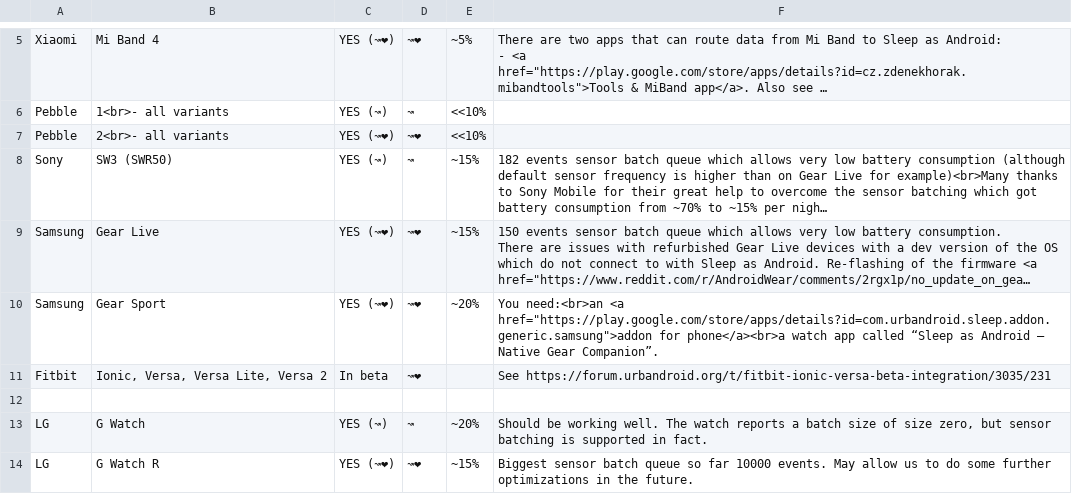
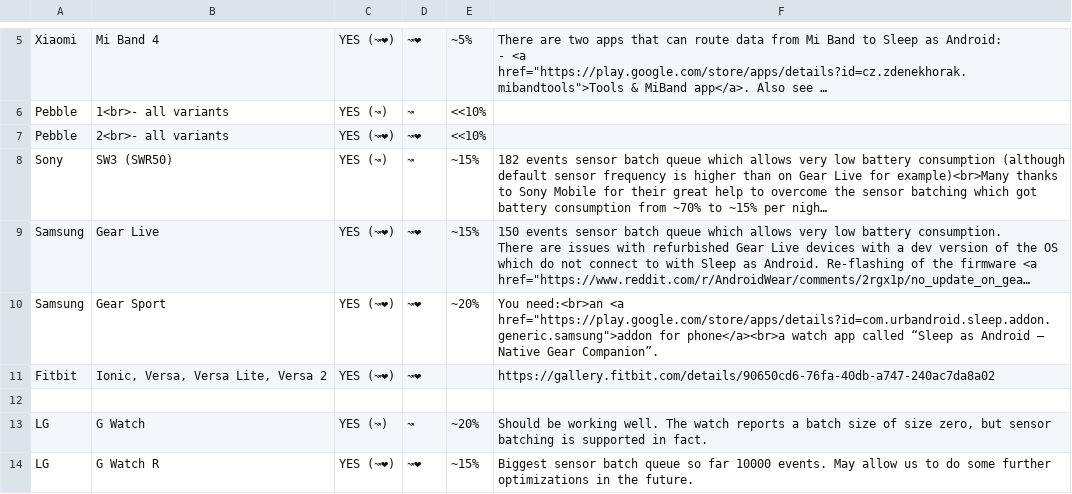
Before and after one commit to urbandroid-team/sleep-docs, a CSV file: _data/wearables.csv, drawn as a sheet; only a part is shown, gaps mark what is left out; long unchanged cells end in …; the diff names each change by its address in the sheet, - before the commit and + after, or states it on an @@ line.

Commit message:
Fitbit release

```diff
--- a/_data/wearables.csv
+++ b/_data/wearables.csv
-C11: In beta
+C11: YES (↝❤)
-F11: See https://forum.urbandroid.org/t/fitbit-ionic-versa-beta-integration/3035/231
+F11: https://gallery.fitbit.com/details/90650cd6-76fa-40db-a747-240ac7da8a02
```
